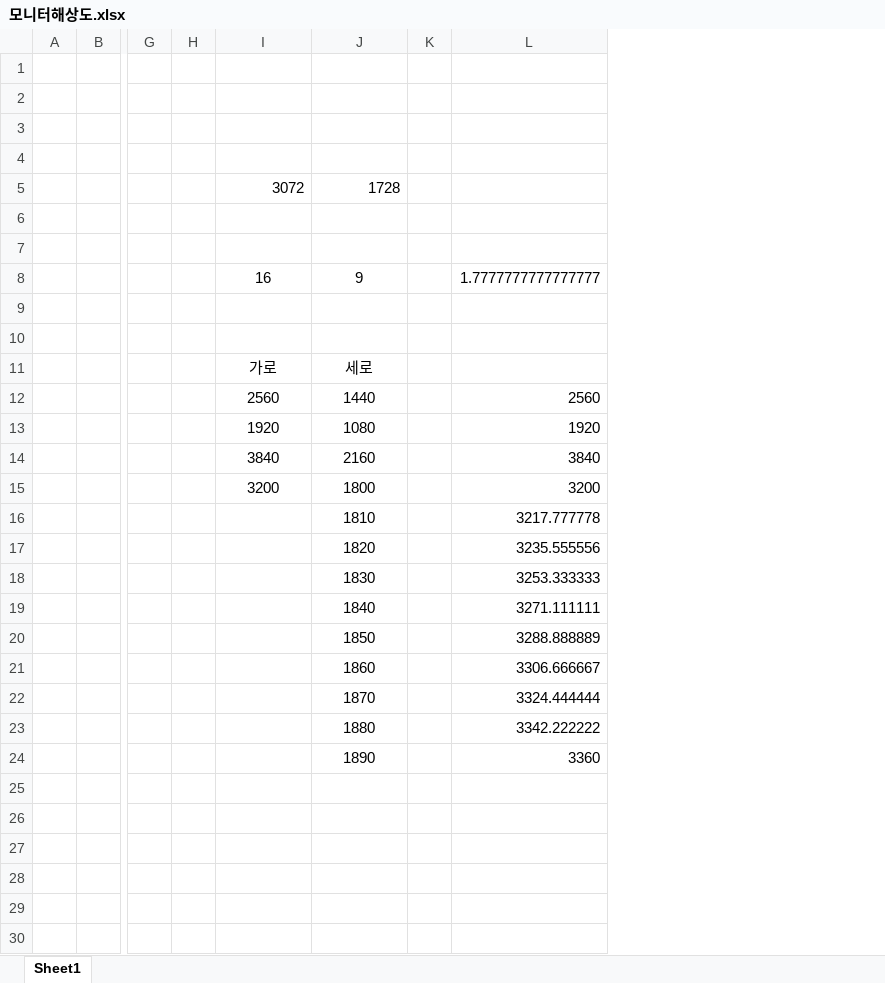
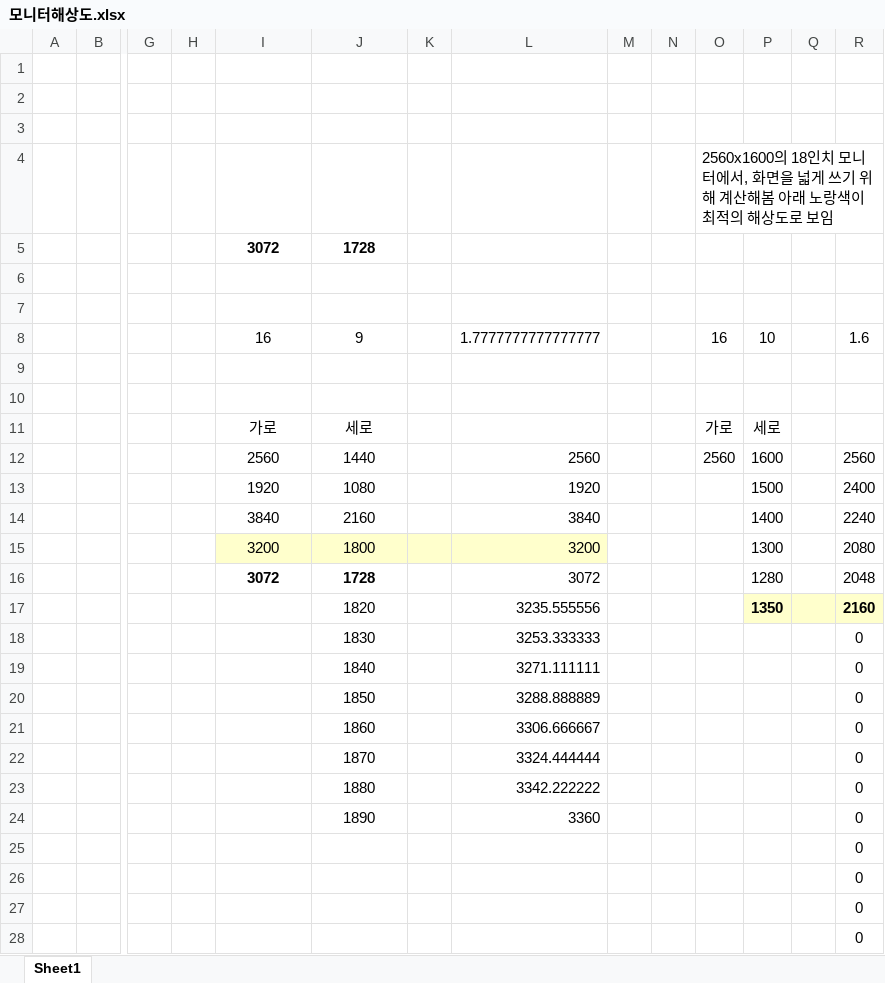
Before and after one commit to ihanseol/02_Excel2, an Excel workbook: 01_Acquifer Pumping Test/05_기타/모니터해상도.xlsx, sheet Sheet1, drawn as a sheet; only a part is shown, gaps mark what is left out; values as stored, in another font and other column widths than the file's, no borders; removed rows and columns are numbered as before the commit, all else as after; rows hold the shown columns only; the diff names each change by its address in the sheet, - before the commit and + after, or states it on an @@ line.

Commit message:
add

```diff
--- a/01_Acquifer Pumping Test/05_기타/모니터해상도.xlsx (sheet Sheet1)
+++ b/01_Acquifer Pumping Test/05_기타/모니터해상도.xlsx (sheet Sheet1)
+column M, empty
+column N, empty
+column O, rows 4-12: 2560x1600의 18인치 모니터에서, 화면을 넓게 쓰기 위해 계산해봄 아래 노랑색이 최적의 해상도로 보임 |  |  |  | 16 |  |  | 가로 | 2560
+column P, rows 8-15: 10 |  |  | 세로 | 1600 | 1500 | 1400 | 1300; row 17: 1350
+column Q, empty
+column R, rows 8-15: 1.6 |  |  |  | 2560 | 2400 | 2240 | 2080; rows 17-24: 2160 | 0 | 0 | 0 | 0 | 0 | 0 | 0
@@ I5:J5 bold: off → on, alignment: right → center @@
-I15:L15 fill: none
+I15:L15 fill: #FFFFCC
-row 16:  |  |  |  |  | 1810 |  | 3217.777778
+row 16:  |  |  |  | 3072 | 1728 |  | 3072 |  |  |  | 1280 |  | 2048
+row 25:  |  |  |  |  |  |  |  |  |  |  |  |  | 0
+row 26:  |  |  |  |  |  |  |  |  |  |  |  |  | 0
+row 27:  |  |  |  |  |  |  |  |  |  |  |  |  | 0
+row 28:  |  |  |  |  |  |  |  |  |  |  |  |  | 0
```
